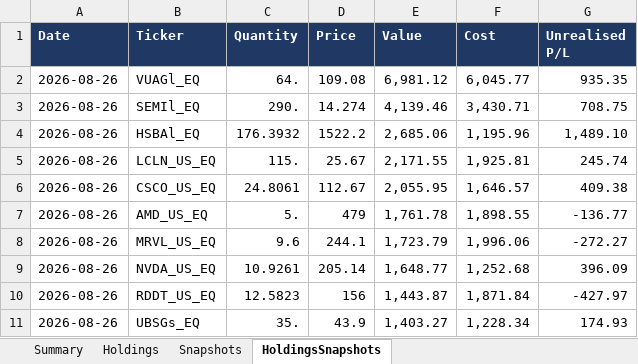
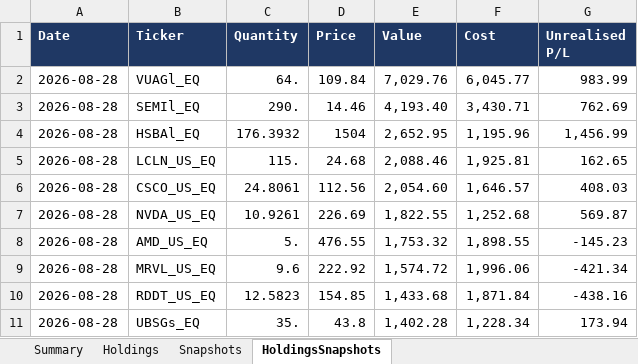
Before and after one commit to hivan04/portfolio-manager, an Excel workbook: portfolio.xlsx, sheet HoldingsSnapshots, drawn as a sheet; only a part is shown; values as stored, in another font and other column widths than the file's, no borders; removed rows and columns are numbered as before the commit, all else as after; the diff covers the shown part only; the diff names each change by its address in the sheet, - before the commit and + after, or states it on an @@ line.

```diff
--- a/portfolio.xlsx (sheet HoldingsSnapshots)
+++ b/portfolio.xlsx (sheet HoldingsSnapshots)
-A2:A6 (Date): 2026-08-26
+A2:A6 (Date): 2026-08-28
-D2 (Price): 109.08
+D2 (Price): 109.84
-E2 (Value): 6,981.12
+E2 (Value): 7,029.76
-G2 (Unrealised P/L): 935.35
+G2 (Unrealised P/L): 983.99
-D3 (Price): 14.274
+D3 (Price): 14.46
-E3 (Value): 4,139.46
+E3 (Value): 4,193.40
-G3 (Unrealised P/L): 708.75
+G3 (Unrealised P/L): 762.69
-D4 (Price): 1522.2
+D4 (Price): 1504
-E4 (Value): 2,685.06
+E4 (Value): 2,652.95
-G4 (Unrealised P/L): 1,489.10
+G4 (Unrealised P/L): 1,456.99
-D5 (Price): 25.67
+D5 (Price): 24.68
-E5 (Value): 2,171.55
+E5 (Value): 2,088.46
-G5 (Unrealised P/L): 245.74
+G5 (Unrealised P/L): 162.65
-D6 (Price): 112.67
+D6 (Price): 112.56
-E6 (Value): 2,055.95
+E6 (Value): 2,054.60
-G6 (Unrealised P/L): 409.38
+G6 (Unrealised P/L): 408.03
+row 7: 2026-08-28 | NVDA_US_EQ | 10.9261 | 226.69 | 1,822.55 | 1,252.68 | 569.87
-A8:A9 (Date): 2026-08-26
+A8:A9 (Date): 2026-08-28
-D8 (Price): 479
+D8 (Price): 476.55
-E8 (Value): 1,761.78
+E8 (Value): 1,753.32
-G8 (Unrealised P/L): -136.77
+G8 (Unrealised P/L): -145.23
-D9 (Price): 244.1
+D9 (Price): 222.92
-E9 (Value): 1,723.79
+E9 (Value): 1,574.72
-G9 (Unrealised P/L): -272.27
+G9 (Unrealised P/L): -421.34
-row 9: 2026-08-26 | NVDA_US_EQ | 10.9261 | 205.14 | 1,648.77 | 1,252.68 | 396.09
-A10:A11 (Date): 2026-08-26
+A10:A11 (Date): 2026-08-28
-D10 (Price): 156
+D10 (Price): 154.85
-E10 (Value): 1,443.87
+E10 (Value): 1,433.68
-G10 (Unrealised P/L): -427.97
+G10 (Unrealised P/L): -438.16
-D11 (Price): 43.9
+D11 (Price): 43.8
-E11 (Value): 1,403.27
+E11 (Value): 1,402.28
-G11 (Unrealised P/L): 174.93
+G11 (Unrealised P/L): 173.94
```
Also changed, not shown: 13 added rows, 13 removed rows and 195 edited cells elsewhere in this sheet, sheet Holdings, sheet Snapshots, sheet Summary, 2 other files.
